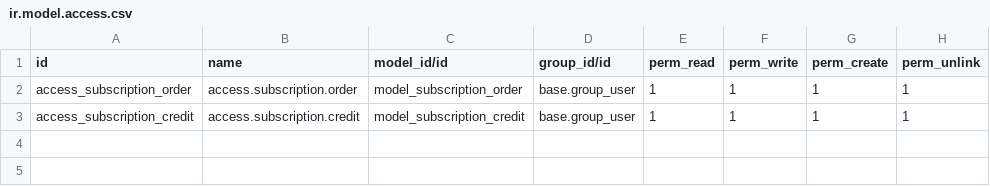
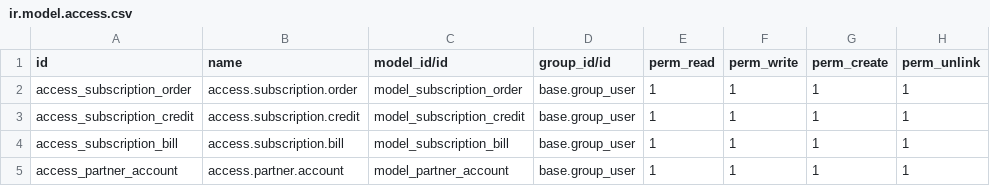
Before and after one commit to Jigin-k/Odoo17, a CSV file: recurring_subscription/security/ir.model.access.csv, drawn as a sheet; the diff names each change by its address in the sheet, - before the commit and + after, or states it on an @@ line.

Commit message:
[Added Subscription bill]

```diff
--- a/recurring_subscription/security/ir.model.access.csv
+++ b/recurring_subscription/security/ir.model.access.csv
+row 4: access_subscription_bill | access.subscription.bill | model_subscription_bill | base.group_user | 1 | 1 | 1 | 1
+row 5: access_partner_account | access.partner.account | model_partner_account | base.group_user | 1 | 1 | 1 | 1
```
Also changed, not shown: 12 other files.
